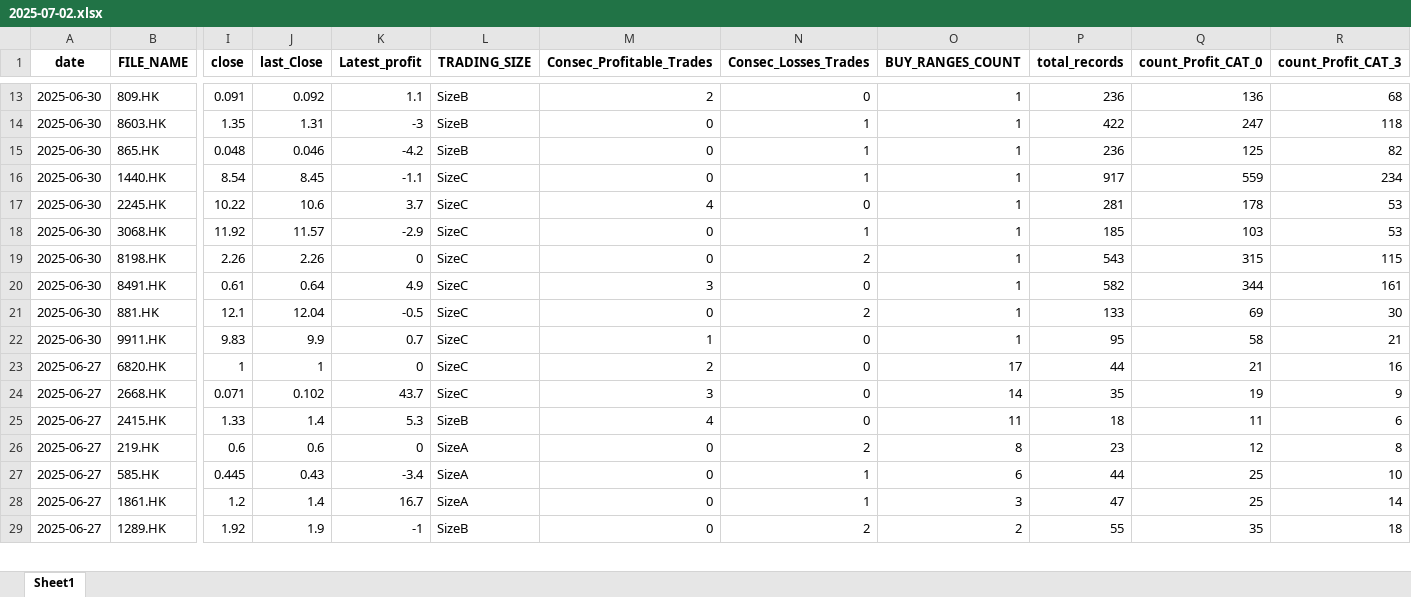
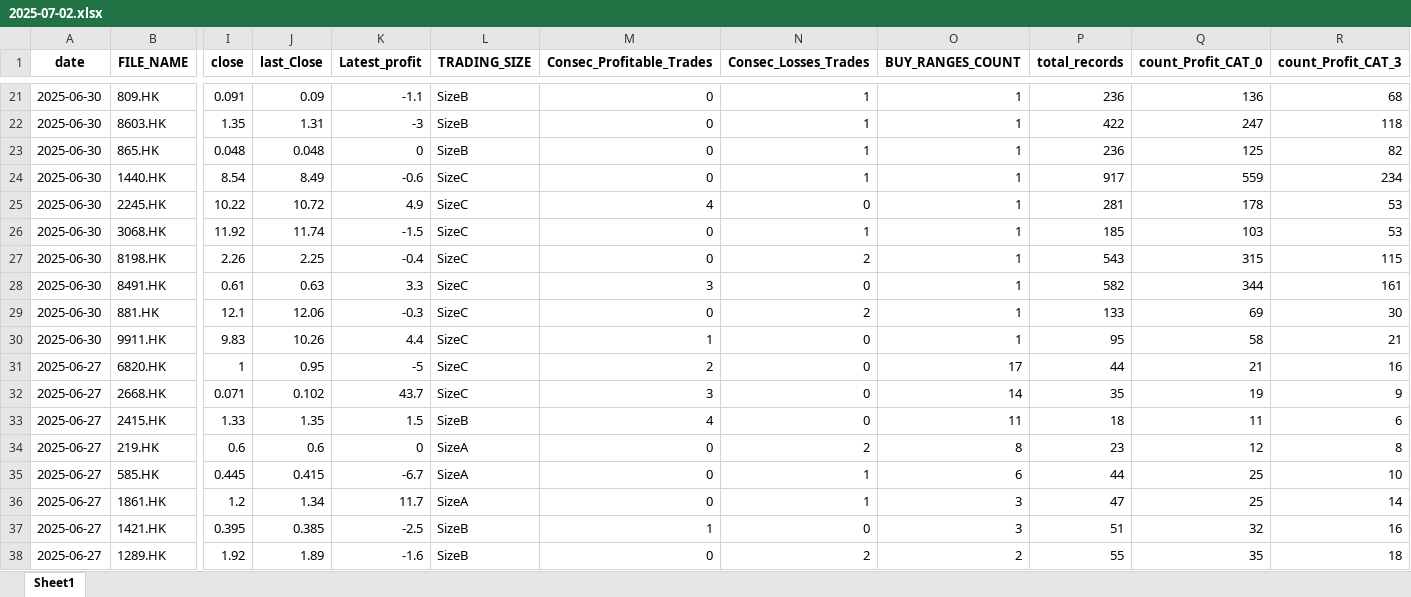
Before and after one commit to Saifriyami/TheBestRatioBlog, an Excel workbook: media/uploads/2025-07-02.xlsx, sheet Sheet1, drawn as a sheet; only a part is shown, gaps mark what is left out; values as stored, in another font and other column widths than the file's, no borders; conditional formats not drawn; addresses are those after the commit; rows hold the shown columns only; the diff covers the shown part only; the diff names each change by its address in the sheet, - before the commit and + after, or states it on an @@ line.

```diff
--- a/media/uploads/2025-07-02.xlsx (sheet Sheet1)
+++ b/media/uploads/2025-07-02.xlsx (sheet Sheet1)
-J21 (last_Close): 0.092
+J21 (last_Close): 0.09
-K21 (Latest_profit): 1.1
+K21 (Latest_profit): -1.1
-M21 (Consec_Profitable_Trades): 2
+M21 (Consec_Profitable_Trades): 0
-N21 (Consec_Losses_Trades): 0
+N21 (Consec_Losses_Trades): 1
-J23 (last_Close): 0.046
+J23 (last_Close): 0.048
-K23 (Latest_profit): -4.2
+K23 (Latest_profit): 0
-J24 (last_Close): 8.45
+J24 (last_Close): 8.49
-K24 (Latest_profit): -1.1
+K24 (Latest_profit): -0.6
-J25 (last_Close): 10.6
+J25 (last_Close): 10.72
-K25 (Latest_profit): 3.7
+K25 (Latest_profit): 4.9
-J26 (last_Close): 11.57
+J26 (last_Close): 11.74
-K26 (Latest_profit): -2.9
+K26 (Latest_profit): -1.5
-J27 (last_Close): 2.26
+J27 (last_Close): 2.25
-K27 (Latest_profit): 0
+K27 (Latest_profit): -0.4
-J28 (last_Close): 0.64
+J28 (last_Close): 0.63
-K28 (Latest_profit): 4.9
+K28 (Latest_profit): 3.3
-J29 (last_Close): 12.04
+J29 (last_Close): 12.06
-K29 (Latest_profit): -0.5
+K29 (Latest_profit): -0.3
-J30 (last_Close): 9.9
+J30 (last_Close): 10.26
-K30 (Latest_profit): 0.7
+K30 (Latest_profit): 4.4
-J31 (last_Close): 1
+J31 (last_Close): 0.95
-K31 (Latest_profit): 0
+K31 (Latest_profit): -5
-J33 (last_Close): 1.4
+J33 (last_Close): 1.35
-K33 (Latest_profit): 5.3
+K33 (Latest_profit): 1.5
-J35 (last_Close): 0.43
+J35 (last_Close): 0.415
-K35 (Latest_profit): -3.4
+K35 (Latest_profit): -6.7
-J36 (last_Close): 1.4
+J36 (last_Close): 1.34
-K36 (Latest_profit): 16.7
+K36 (Latest_profit): 11.7
+row 37: 2025-06-27 | 1421.HK | 0.395 | 0.385 | -2.5 | SizeB | 1 | 0 | 3 | 51 | 32 | 16
-J38 (last_Close): 1.9
+J38 (last_Close): 1.89
-K38 (Latest_profit): -1
+K38 (Latest_profit): -1.6
```
Also changed, not shown: 14 added rows, 16 removed rows and 540 edited cells elsewhere in this sheet, 6 other files.
